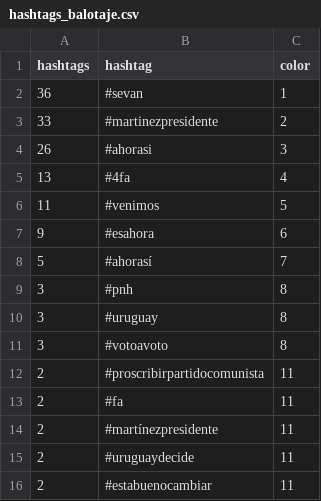
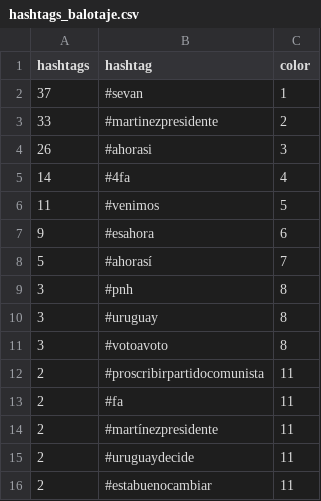
Before and after one commit to verdierdiego/analisis-sentimientos, a CSV file: balotaje/Actualizacion_Graficos/hashtags_balotaje.csv, drawn as a sheet.

```diff
--- a/balotaje/Actualizacion_Graficos/hashtags_balotaje.csv
+++ b/balotaje/Actualizacion_Graficos/hashtags_balotaje.csv
@@ -1,6 +1,6 @@
 hashtags,hashtag,color
-36,#sevan,1
+37,#sevan,1
 33,#martinezpresidente,2
 26,#ahorasi,3
-13,#4fa,4
+14,#4fa,4
 11,#venimos,5
```
Also changed, not shown: balotaje/Actualizacion_Graficos/menciones_balotaje.csv, 7 other files.
